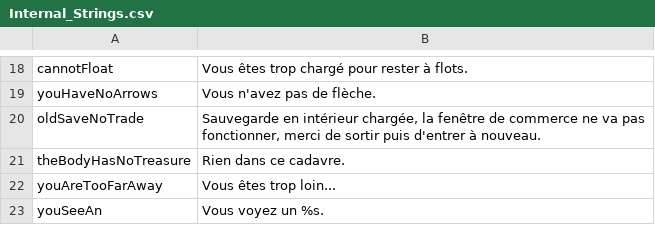
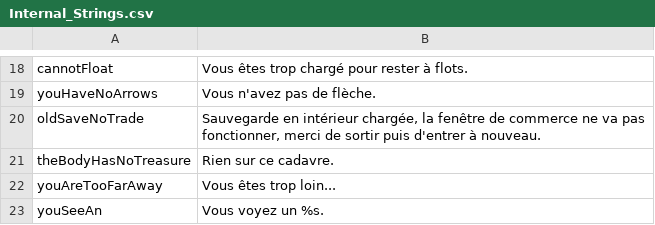
Before and after one commit to Daneel53/DFU-en-francais, a CSV file: Fichiers pour DFU/Text/Internal_Strings.csv, drawn as a sheet; only a part is shown, gaps mark what is left out.

Commit message:
rien sur ce cadavre

```diff
--- a/Fichiers pour DFU/Text/Internal_Strings.csv
+++ b/Fichiers pour DFU/Text/Internal_Strings.csv
@@ -20,3 +20,3 @@ youHaveNoArrows,Vous n'avez pas de flèche.
 oldSaveNoTrade,"Sauvegarde en intérieur chargée, la fenêtre de commerce ne va pas fonctionner, merci de sortir puis d'entrer à nouveau."
-theBodyHasNoTreasure,Rien dans ce cadavre.
+theBodyHasNoTreasure,Rien sur ce cadavre.
 youAreTooFarAway,Vous êtes trop loin...
```
